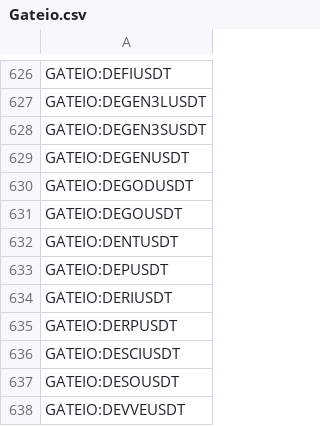
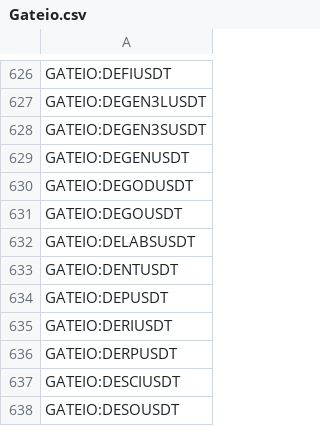
Before and after one commit to CryptowChris/Crypto-Exchanges-Tickers, a CSV file: tickers/Gateio.csv, drawn as a sheet; only a part is shown, gaps mark what is left out; the shorter side is filled out with more unchanged rows.

Commit message:
Update tickers 2025-07-27
Modified CSV files: tickers/CryptoCom.futures.csv, tickers/Gateio.csv, tickers/Kucoin.csv

Summary of changes:
CryptoCom.futures:
  - Removed lines:
    - CRYPTOCOM:BTCUSD250725
    - CRYPTOCOM:ETHUSD250725

Gateio:
  + Added lines:
    + GATEIO:DELABSUSDT

Kucoin:
  - Removed lines:
    - KUCOIN:LOKAUSDT

```diff
--- a/tickers/Gateio.csv
+++ b/tickers/Gateio.csv
@@ -631,2 +631,3 @@ GATEIO:DEGODUSDT
 GATEIO:DEGOUSDT
+GATEIO:DELABSUSDT
 GATEIO:DENTUSDT
```
Also changed, not shown: tickers/CryptoCom.futures.csv, tickers/Kucoin.csv.
